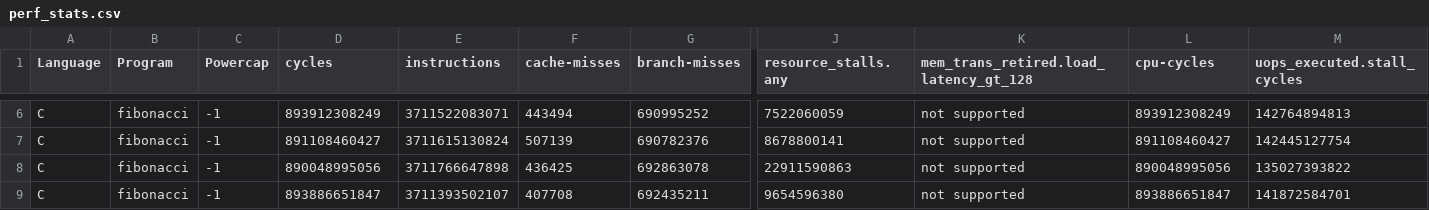
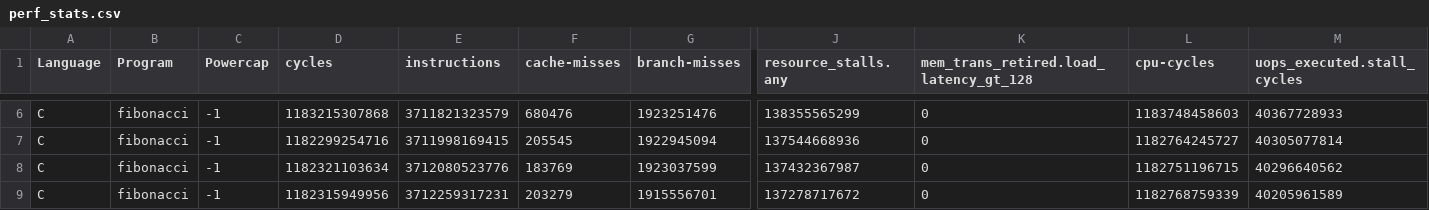
Before and after one commit to simaocunha71/GreenMeasurer, a CSV file: paper_data/csv_files/perf_stats.csv, drawn as a sheet; only a part is shown, gaps mark what is left out; the diff covers the shown part only; the diff names each change by its address in the sheet, - before the commit and + after, or states it on an @@ line.

```diff
--- a/paper_data/csv_files/perf_stats.csv
+++ b/paper_data/csv_files/perf_stats.csv
-D6 (cycles): 893912308249
+D6 (cycles): 1183215307868
-E6 (instructions): 3711522083071
+E6 (instructions): 3711821323579
-F6 (cache-misses): 443494
+F6 (cache-misses): 680476
-G6 (branch-misses): 690995252
+G6 (branch-misses): 1923251476
-J6 (resource_stalls.any): 7522060059
+J6 (resource_stalls.any): 138355565299
-K6:K9: not supported
+K6:K9: 0
-L6 (cpu-cycles): 893912308249
+L6 (cpu-cycles): 1183748458603
-M6 (uops_executed.stall_cycles): 142764894813
+M6 (uops_executed.stall_cycles): 40367728933
-D7 (cycles): 891108460427
+D7 (cycles): 1182299254716
-E7 (instructions): 3711615130824
+E7 (instructions): 3711998169415
-F7 (cache-misses): 507139
+F7 (cache-misses): 205545
-G7 (branch-misses): 690782376
+G7 (branch-misses): 1922945094
-J7 (resource_stalls.any): 8678800141
+J7 (resource_stalls.any): 137544668936
-L7 (cpu-cycles): 891108460427
+L7 (cpu-cycles): 1182764245727
-M7 (uops_executed.stall_cycles): 142445127754
+M7 (uops_executed.stall_cycles): 40305077814
-D8 (cycles): 890048995056
+D8 (cycles): 1182321103634
-E8 (instructions): 3711766647898
+E8 (instructions): 3712080523776
-F8 (cache-misses): 436425
+F8 (cache-misses): 183769
-G8 (branch-misses): 692863078
+G8 (branch-misses): 1923037599
-J8 (resource_stalls.any): 22911590863
+J8 (resource_stalls.any): 137432367987
-L8 (cpu-cycles): 890048995056
+L8 (cpu-cycles): 1182751196715
-M8 (uops_executed.stall_cycles): 135027393822
+M8 (uops_executed.stall_cycles): 40296640562
-D9 (cycles): 893886651847
+D9 (cycles): 1182315949956
-E9 (instructions): 3711393502107
+E9 (instructions): 3712259317231
-F9 (cache-misses): 407708
+F9 (cache-misses): 203279
-G9 (branch-misses): 692435211
+G9 (branch-misses): 1915556701
-J9 (resource_stalls.any): 9654596380
+J9 (resource_stalls.any): 137278717672
-L9 (cpu-cycles): 893886651847
+L9 (cpu-cycles): 1182768759339
-M9 (uops_executed.stall_cycles): 141872584701
+M9 (uops_executed.stall_cycles): 40205961589
```
Also changed, not shown: 138 edited cells elsewhere in this file, paper_data/csv_files/measurements.csv, paper_data/csv_files/powercap_calibration.csv, 7 other files.
